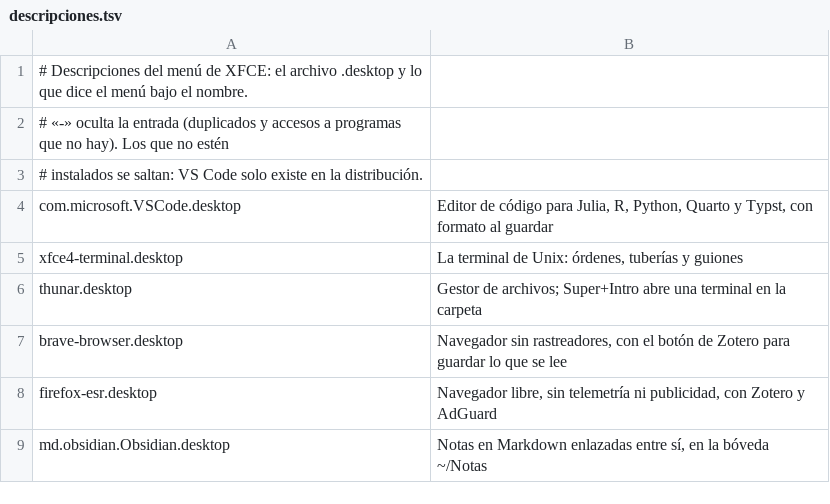
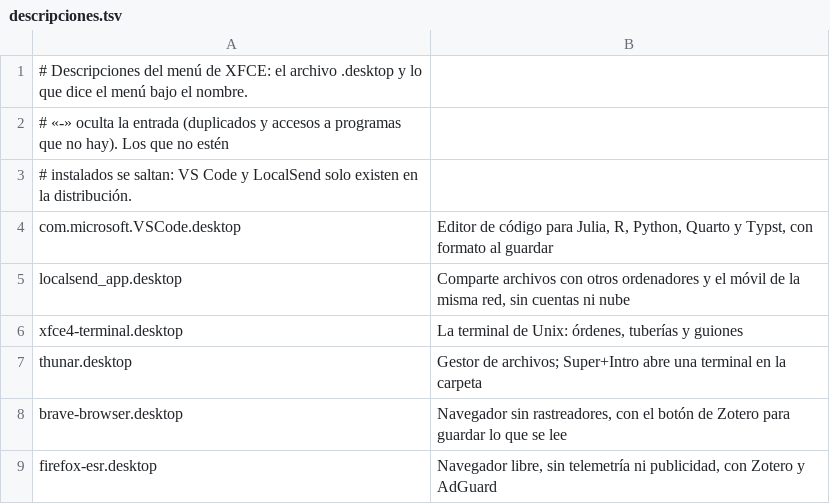
Before and after one commit to nuevasomosaguas/entorno, a TSV file: .devcontainer/escritorio/descripciones.tsv, drawn as a sheet; only a part is shown; the shorter side is filled out with more unchanged rows.

Commit message:
Distribución: wpasupplicant para el Wi-Fi, lspci, lsusb y rfkill, y LocalSend; Julia en VS Code con su servidor de lenguaje, sin juliaup

```diff
--- a/.devcontainer/escritorio/descripciones.tsv
+++ b/.devcontainer/escritorio/descripciones.tsv
@@ -2,4 +2,5 @@
 # «-» oculta la entrada (duplicados y accesos a programas que no hay). Los que no estén
-# instalados se saltan: VS Code solo existe en la distribución.
+# instalados se saltan: VS Code y LocalSend solo existen en la distribución.
 com.microsoft.VSCode.desktop	Editor de código para Julia, R, Python, Quarto y Typst, con formato al guardar
+localsend_app.desktop	Comparte archivos con otros ordenadores y el móvil de la misma red, sin cuentas ni nube
 xfce4-terminal.desktop	La terminal de Unix: órdenes, tuberías y guiones
```
Also changed, not shown: 3 other files.
